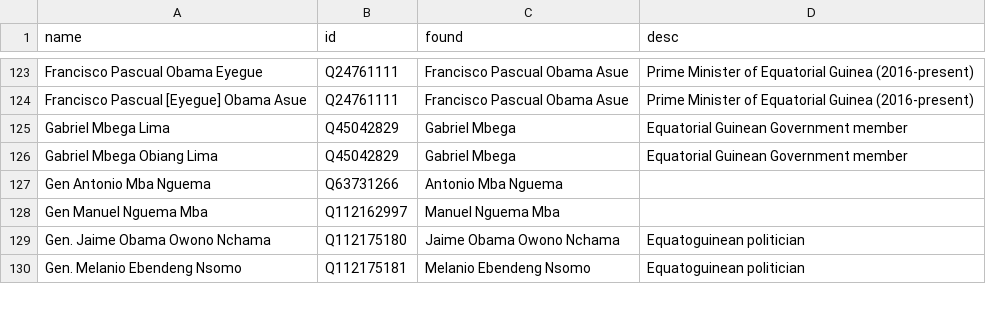
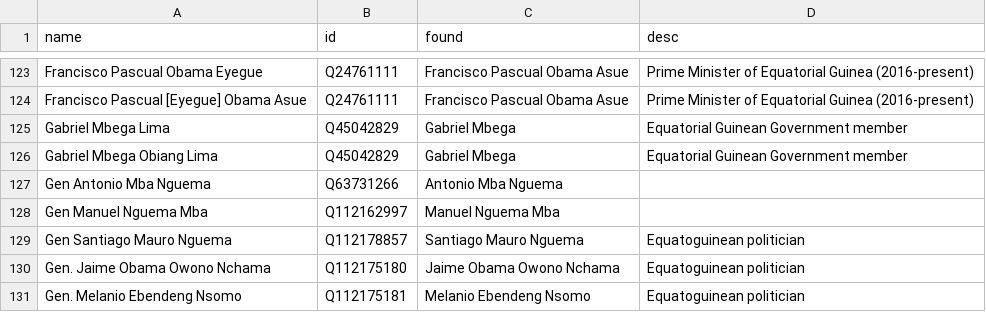
Before and after one commit to every-politician-scrapers/equatorial-guinea, a CSV file: sources/harvard/reconciled-people.csv, drawn as a sheet; only a part is shown, gaps mark what is left out; the diff names each change by its address in the sheet, - before the commit and + after, or states it on an @@ line.

```diff
--- a/sources/harvard/reconciled-people.csv
+++ b/sources/harvard/reconciled-people.csv
+row 129: Gen Santiago Mauro Nguema | Q112178857 | Santiago Mauro Nguema | Equatoguinean politician
```
Also changed, not shown: sources/harvard/diff.csv, sources/harvard/scraped.csv, 1 other file.
